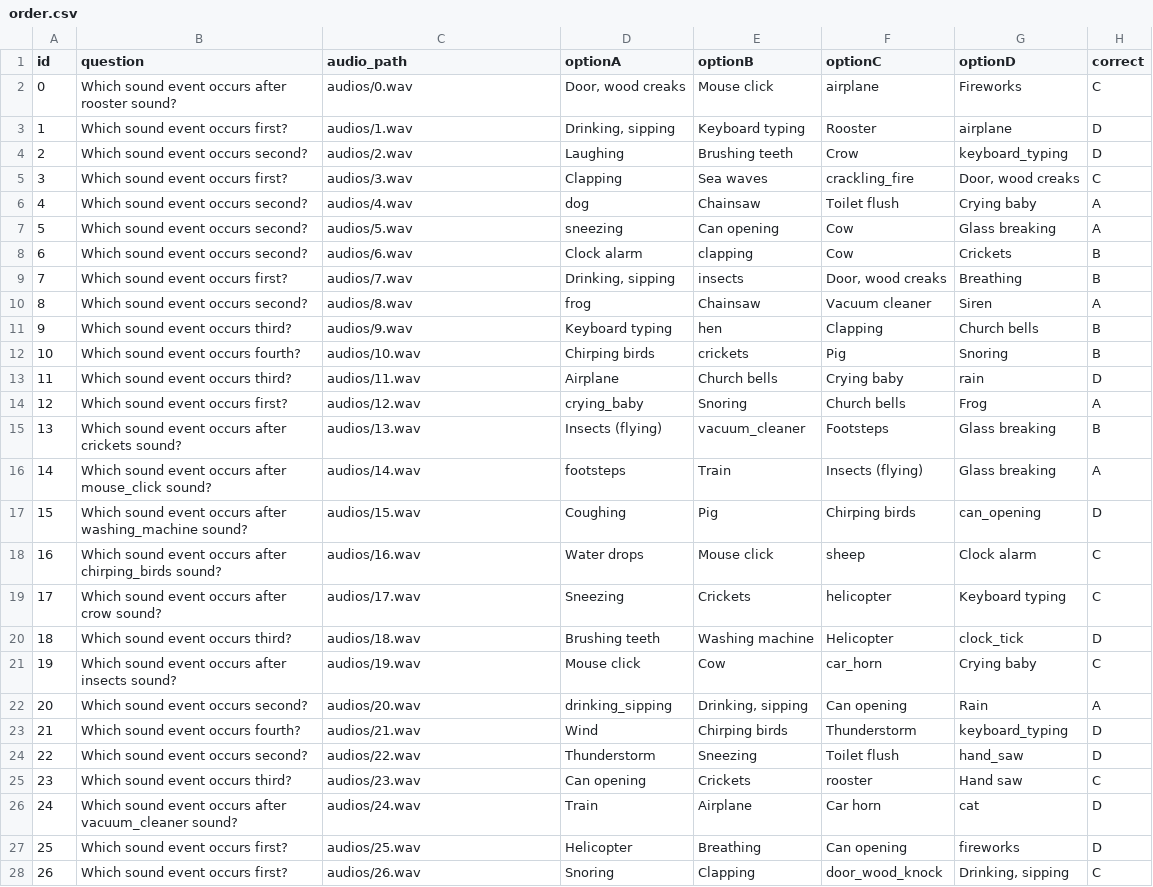
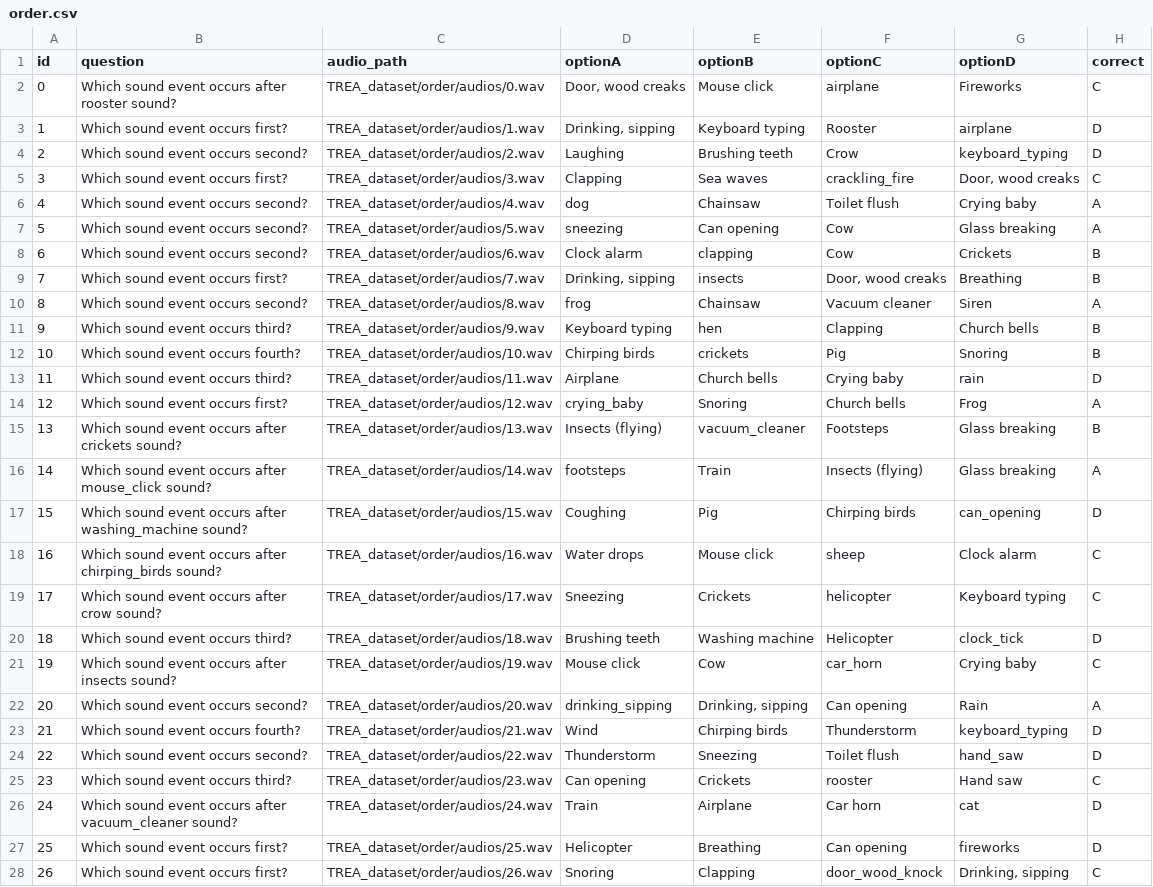
Before and after one commit to iiscleap/Audio-LLM-benchmarking-uncertainty, a CSV file: TREA_dataset/order/order.csv, drawn as a sheet; only a part is shown; the diff covers the shown part only; the diff names each change by its address in the sheet, - before the commit and + after, or states it on an @@ line.

```diff
--- a/TREA_dataset/order/order.csv
+++ b/TREA_dataset/order/order.csv
-C2 (audio_path): audios/0.wav
+C2 (audio_path): TREA_dataset/order/audios/0.wav
-C3 (audio_path): audios/1.wav
+C3 (audio_path): TREA_dataset/order/audios/1.wav
-C4 (audio_path): audios/2.wav
+C4 (audio_path): TREA_dataset/order/audios/2.wav
-C5 (audio_path): audios/3.wav
+C5 (audio_path): TREA_dataset/order/audios/3.wav
-C6 (audio_path): audios/4.wav
+C6 (audio_path): TREA_dataset/order/audios/4.wav
-C7 (audio_path): audios/5.wav
+C7 (audio_path): TREA_dataset/order/audios/5.wav
-C8 (audio_path): audios/6.wav
+C8 (audio_path): TREA_dataset/order/audios/6.wav
-C9 (audio_path): audios/7.wav
+C9 (audio_path): TREA_dataset/order/audios/7.wav
-C10 (audio_path): audios/8.wav
+C10 (audio_path): TREA_dataset/order/audios/8.wav
-C11 (audio_path): audios/9.wav
+C11 (audio_path): TREA_dataset/order/audios/9.wav
-C12 (audio_path): audios/10.wav
+C12 (audio_path): TREA_dataset/order/audios/10.wav
-C13 (audio_path): audios/11.wav
+C13 (audio_path): TREA_dataset/order/audios/11.wav
-C14 (audio_path): audios/12.wav
+C14 (audio_path): TREA_dataset/order/audios/12.wav
-C15 (audio_path): audios/13.wav
+C15 (audio_path): TREA_dataset/order/audios/13.wav
-C16 (audio_path): audios/14.wav
+C16 (audio_path): TREA_dataset/order/audios/14.wav
-C17 (audio_path): audios/15.wav
+C17 (audio_path): TREA_dataset/order/audios/15.wav
-C18 (audio_path): audios/16.wav
+C18 (audio_path): TREA_dataset/order/audios/16.wav
-C19 (audio_path): audios/17.wav
+C19 (audio_path): TREA_dataset/order/audios/17.wav
-C20 (audio_path): audios/18.wav
+C20 (audio_path): TREA_dataset/order/audios/18.wav
-C21 (audio_path): audios/19.wav
+C21 (audio_path): TREA_dataset/order/audios/19.wav
-C22 (audio_path): audios/20.wav
+C22 (audio_path): TREA_dataset/order/audios/20.wav
-C23 (audio_path): audios/21.wav
+C23 (audio_path): TREA_dataset/order/audios/21.wav
-C24 (audio_path): audios/22.wav
+C24 (audio_path): TREA_dataset/order/audios/22.wav
-C25 (audio_path): audios/23.wav
+C25 (audio_path): TREA_dataset/order/audios/23.wav
-C26 (audio_path): audios/24.wav
+C26 (audio_path): TREA_dataset/order/audios/24.wav
-C27 (audio_path): audios/25.wav
+C27 (audio_path): TREA_dataset/order/audios/25.wav
-C28 (audio_path): audios/26.wav
+C28 (audio_path): TREA_dataset/order/audios/26.wav
```
Also changed, not shown: 173 edited cells elsewhere in this file, TREA_dataset/count/count.csv, TREA_dataset/duration/duration.csv, 36 other files.
